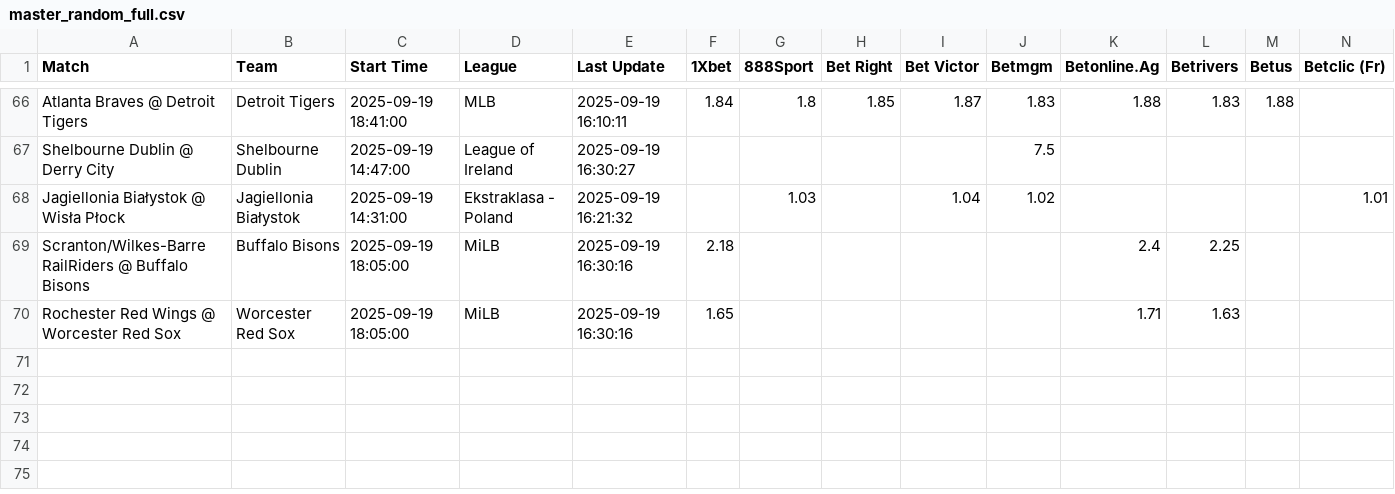
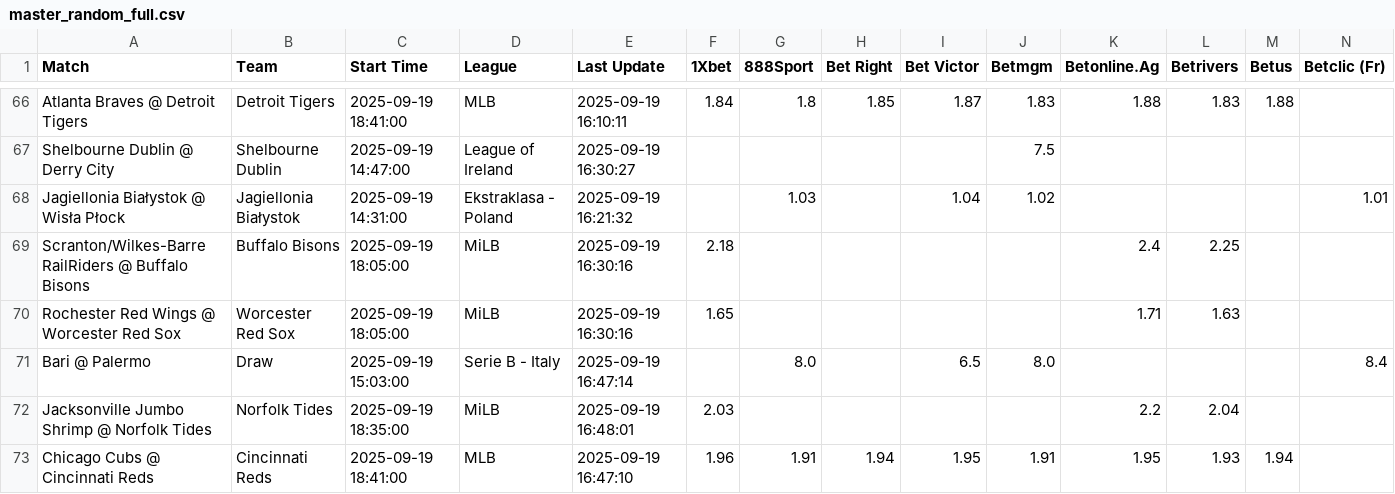
Before and after one commit to aqsmith02/paper-betting-tracker, a CSV file: data/master_random_full.csv, drawn as a sheet; only a part is shown, gaps mark what is left out; rows hold the shown columns only; the diff names each change by its address in the sheet, - before the commit and + after, or states it on an @@ line.

```diff
--- a/data/master_random_full.csv
+++ b/data/master_random_full.csv
+row 71: Bari @ Palermo | Draw | 2025-09-19 15:03:00 | Serie B - Italy | 2025-09-19 16:47:14 |  | 8.0 |  | 6.5 | 8.0 |  |  |  | 8.4
+row 72: Jacksonville Jumbo Shrimp @ Norfolk Tides | Norfolk Tides | 2025-09-19 18:35:00 | MiLB | 2025-09-19 16:48:01 | 2.03 |  |  |  |  | 2.2 | 2.04
+row 73: Chicago Cubs @ Cincinnati Reds | Cincinnati Reds | 2025-09-19 18:41:00 | MLB | 2025-09-19 16:47:10 | 1.96 | 1.91 | 1.94 | 1.95 | 1.91 | 1.95 | 1.93 | 1.94
```
Also changed, not shown: data/master_pin_bets.csv, data/master_pin_full.csv, 1 other file.
